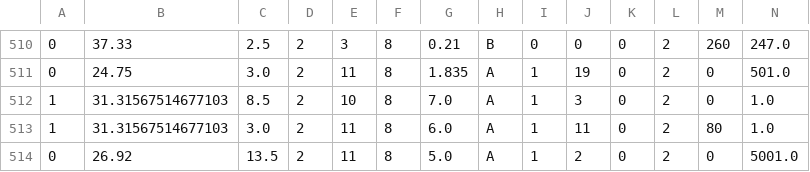
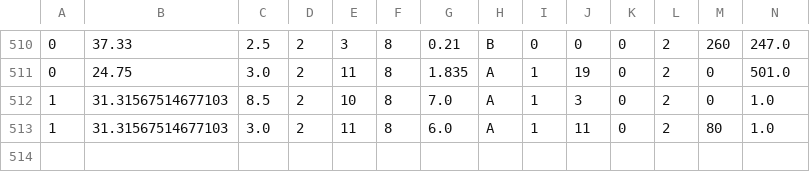
Before and after one commit to Antonth9/lab1opt, a CSV file: TrainData.csv, drawn as a sheet; only a part is shown, gaps mark what is left out; rows hold the shown columns only; the diff names each change by its address in the sheet, - before the commit and + after, or states it on an @@ line.

```diff
--- a/TrainData.csv
+++ b/TrainData.csv
-row 514: 0 | 26.92 | 13.5 | 2 | 11 | 8 | 5.0 | A | 1 | 2 | 0 | 2 | 0 | 5001.0
```
Also changed, not shown: 1 other file.
